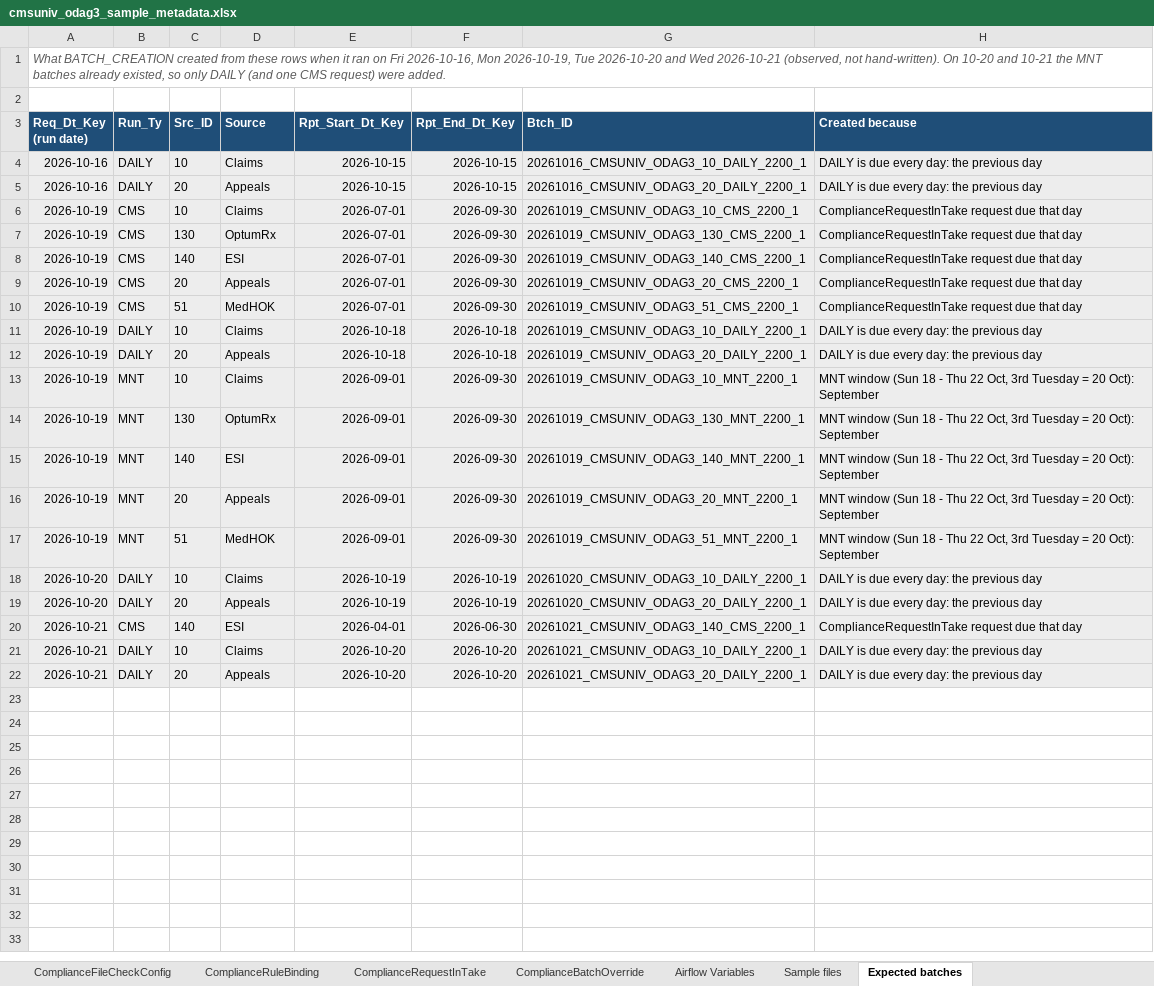
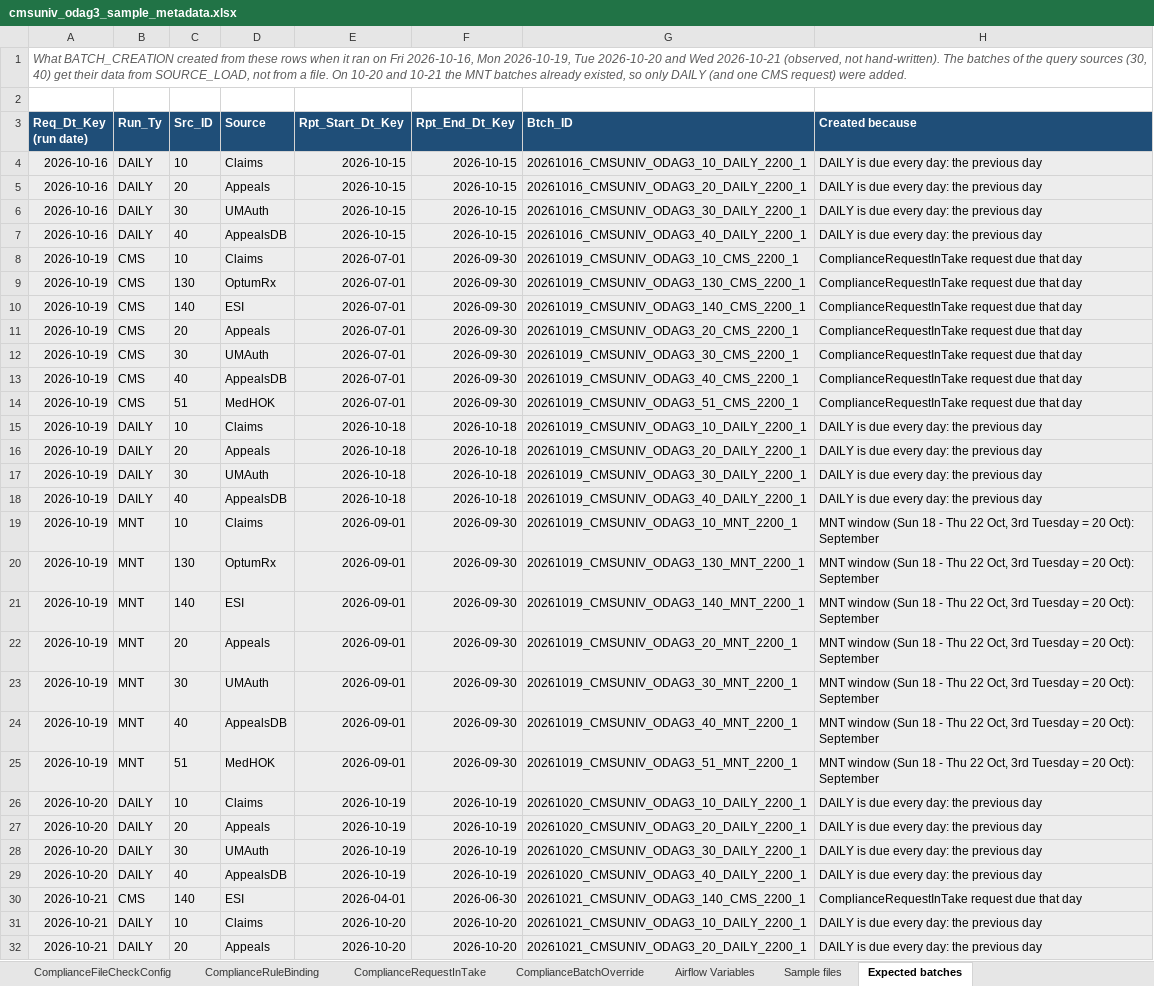
Before and after one commit to trinathgundavaram/framework, an Excel workbook: airflow/compliance_framework/examples/cmsuniv_odag3_sample_metadata.xlsx, sheet Expected batches, drawn as a sheet; only a part is shown; values as stored, in another font and other column widths than the file's, no borders; the diff covers the shown part only; the diff names each change by its address in the sheet, - before the commit and + after, or states it on an @@ line.

```diff
--- a/airflow/compliance_framework/examples/cmsuniv_odag3_sample_metadata.xlsx (sheet Expected batches)
+++ b/airflow/compliance_framework/examples/cmsuniv_odag3_sample_metadata.xlsx (sheet Expected batches)
-A1 (Req_Dt_Key (run date)): …not hand-written). On 10-20…
+A1 (Req_Dt_Key (run date)): …not hand-written). The batches of the query sources (30, 40) get their data from SOURCE_LOAD, not from a file. On 10-20…
+row 6: 2026-10-16 | DAILY | 30 | UMAuth | 2026-10-15 | 2026-10-15 | 20261016_CMSUNIV_ODAG3_30_DAILY_2200_1 | DAILY is due every day: the previous day
+row 7: 2026-10-16 | DAILY | 40 | AppealsDB | 2026-10-15 | 2026-10-15 | 20261016_CMSUNIV_ODAG3_40_DAILY_2200_1 | DAILY is due every day: the previous day
+row 12: 2026-10-19 | CMS | 30 | UMAuth | 2026-07-01 | 2026-09-30 | 20261019_CMSUNIV_ODAG3_30_CMS_2200_1 | ComplianceRequestInTake request due that day
+row 13: 2026-10-19 | CMS | 40 | AppealsDB | 2026-07-01 | 2026-09-30 | 20261019_CMSUNIV_ODAG3_40_CMS_2200_1 | ComplianceRequestInTake request due that day
+row 17: 2026-10-19 | DAILY | 30 | UMAuth | 2026-10-18 | 2026-10-18 | 20261019_CMSUNIV_ODAG3_30_DAILY_2200_1 | DAILY is due every day: the previous day
+row 18: 2026-10-19 | DAILY | 40 | AppealsDB | 2026-10-18 | 2026-10-18 | 20261019_CMSUNIV_ODAG3_40_DAILY_2200_1 | DAILY is due every day: the previous day
+row 23: 2026-10-19 | MNT | 30 | UMAuth | 2026-09-01 | 2026-09-30 | 20261019_CMSUNIV_ODAG3_30_MNT_2200_1 | MNT window (Sun 18 - Thu 22 Oct, 3rd Tuesday = 20 Oct): September
+row 24: 2026-10-19 | MNT | 40 | AppealsDB | 2026-09-01 | 2026-09-30 | 20261019_CMSUNIV_ODAG3_40_MNT_2200_1 | MNT window (Sun 18 - Thu 22 Oct, 3rd Tuesday = 20 Oct): September
+row 28: 2026-10-20 | DAILY | 30 | UMAuth | 2026-10-19 | 2026-10-19 | 20261020_CMSUNIV_ODAG3_30_DAILY_2200_1 | DAILY is due every day: the previous day
+row 29: 2026-10-20 | DAILY | 40 | AppealsDB | 2026-10-19 | 2026-10-19 | 20261020_CMSUNIV_ODAG3_40_DAILY_2200_1 | DAILY is due every day: the previous day
```
Also changed, not shown: 2 added rows elsewhere in this sheet, sheet ComplianceDataSetSourceXwalk, sheet ComplianceSourceSystem, sheet ComplianceBatchOverride, other sheet tabs, 2 other files.
